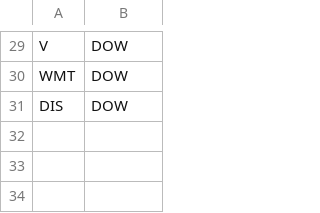
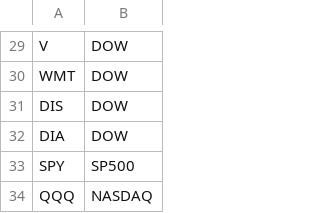
Before and after one commit to Amuraivel/tradeMaster, a CSV file: data/index.csv, drawn as a sheet; only a part is shown, gaps mark what is left out.

```diff
--- a/data/index.csv
+++ b/data/index.csv
@@ -31 +31,4 @@ WMT,DOW
 DIS,DOW
+DIA,DOW
+SPY,SP500
+QQQ,NASDAQ
```
Also changed, not shown: 17 other files.
